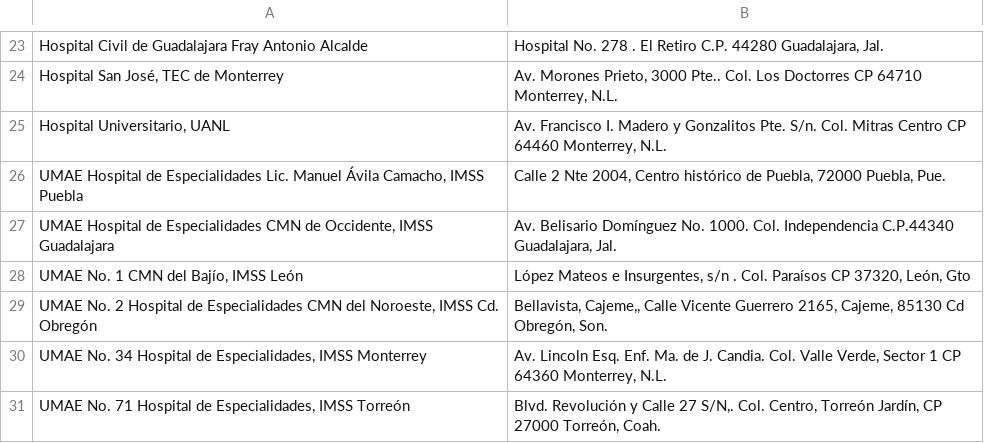
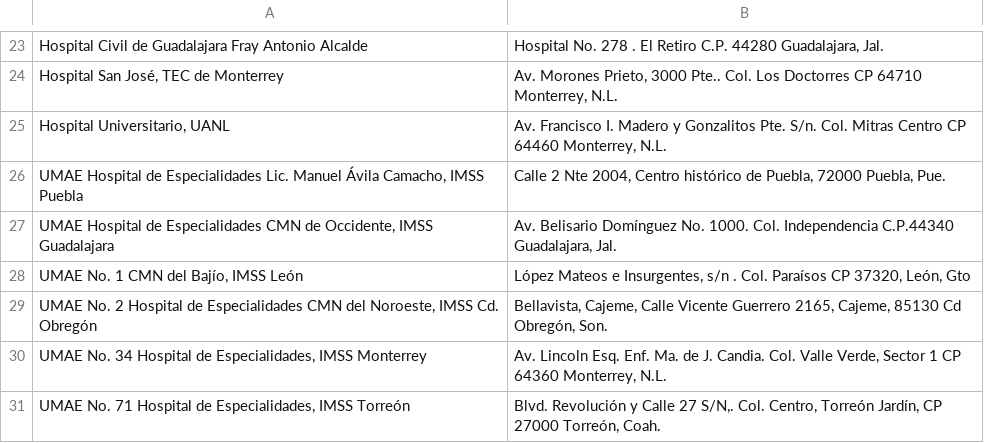
Before and after one commit to angyf/proyecto, a CSV file: Direcciones.csv, drawn as a sheet; only a part is shown, gaps mark what is left out.

Commit message:
Update Direcciones.csv

```diff
--- a/Direcciones.csv
+++ b/Direcciones.csv
@@ -28,3 +28,3 @@ Hospital Civil de Guadalajara Fray Antonio Alcalde," Hospital No. 278 . El Reti
 "UMAE No. 1 CMN del Bajío, IMSS León","López Mateos e Insurgentes, s/n . Col. Paraísos CP 37320, León, Gto"
-"UMAE No. 2 Hospital de Especialidades CMN del Noroeste, IMSS Cd. Obregón","Bellavista, Cajeme,, Calle Vicente Guerrero 2165, Cajeme, 85130 Cd Obregón, Son."
+"UMAE No. 2 Hospital de Especialidades CMN del Noroeste, IMSS Cd. Obregón","Bellavista, Cajeme, Calle Vicente Guerrero 2165, Cajeme, 85130 Cd Obregón, Son."
 "UMAE No. 34 Hospital de Especialidades, IMSS Monterrey","Av. Lincoln Esq. Enf. Ma. de J. Candia. Col. Valle Verde, Sector 1 CP 64360 Monterrey, N.L."
```
